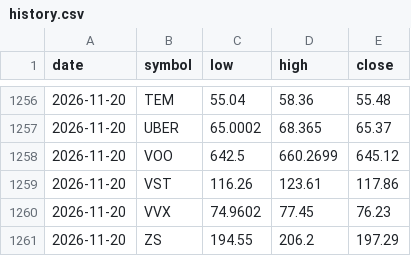
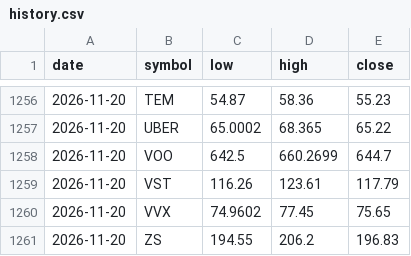
Before and after one commit to fazalcd/fzl-drops, a CSV file: history.csv, drawn as a sheet; only a part is shown, gaps mark what is left out; the diff covers the shown part only.

```diff
--- a/history.csv
+++ b/history.csv
@@ -1256,6 +1256,6 @@ date,symbol,low,high,close
-2026-11-20,TEM,55.04,58.36,55.48
-2026-11-20,UBER,65.0002,68.365,65.37
-2026-11-20,VOO,642.5,660.2699,645.12
-2026-11-20,VST,116.26,123.61,117.86
-2026-11-20,VVX,74.9602,77.45,76.23
-2026-11-20,ZS,194.55,206.2,197.29
+2026-11-20,TEM,54.87,58.36,55.23
+2026-11-20,UBER,65.0002,68.365,65.22
+2026-11-20,VOO,642.5,660.2699,644.7
+2026-11-20,VST,116.26,123.61,117.79
+2026-11-20,VVX,74.9602,77.45,75.65
+2026-11-20,ZS,194.55,206.2,196.83
```
Also changed, not shown: 56 edited cells elsewhere in this file.
